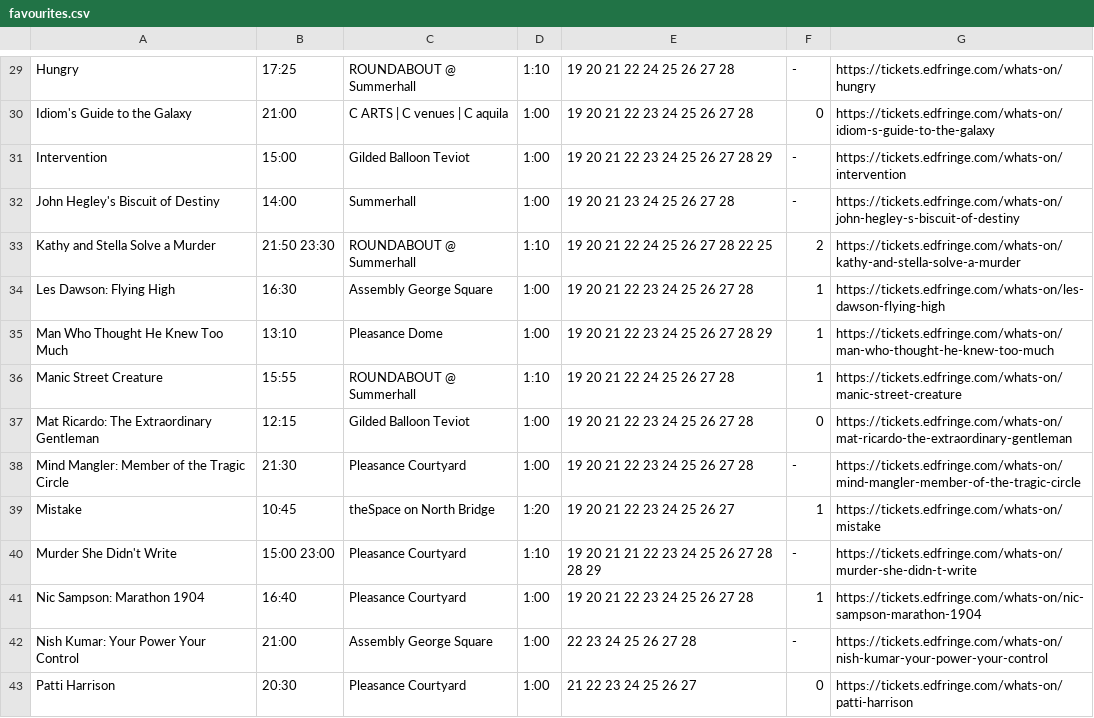
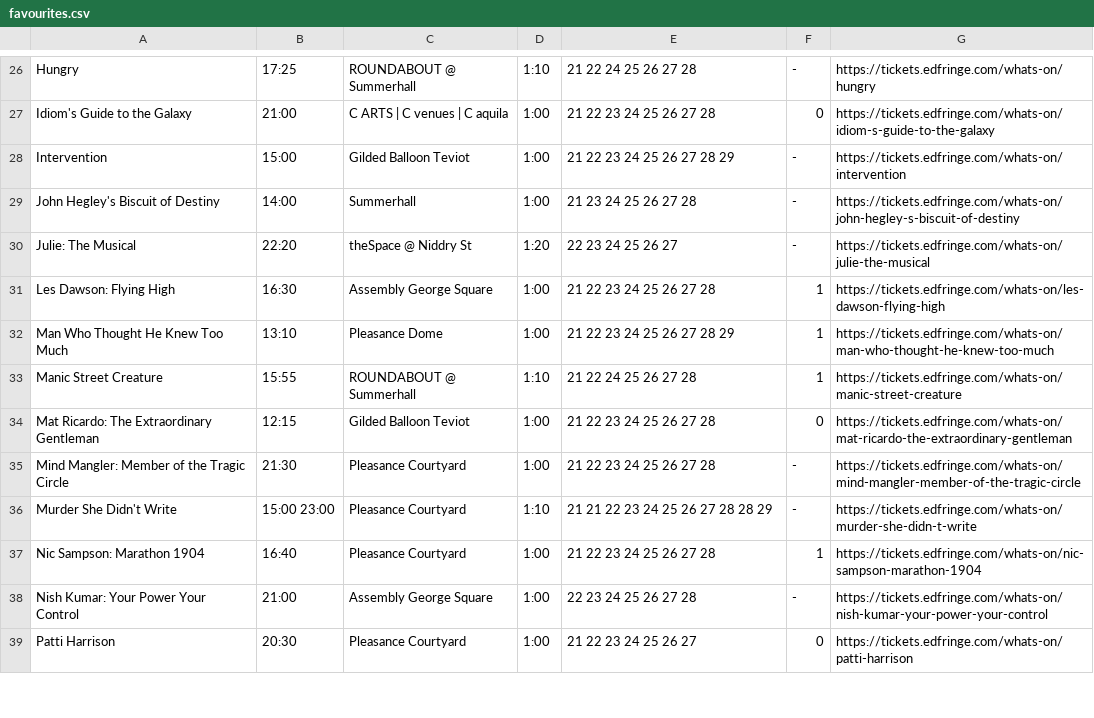
Before and after one commit to richardl62/fringe-favourites, a CSV file: src/favourites.csv, drawn as a sheet; only a part is shown, gaps mark what is left out; removed rows and columns are numbered as before the commit, all else as after; the diff covers the shown part only; the diff names each change by its address in the sheet, - before the commit and + after, or states it on an @@ line.

```diff
--- a/src/favourites.csv
+++ b/src/favourites.csv
-E26: 19 20 21 22 24 25 26 27 28
+E26: 21 22 24 25 26 27 28
-E27: 19 20 21 22 23 24 25 26 27 28
+E27: 21 22 23 24 25 26 27 28
-E28: 19 20 21 22 23 24 25 26 27 28 29
+E28: 21 22 23 24 25 26 27 28 29
-E29: 19 20 21 23 24 25 26 27 28
+E29: 21 23 24 25 26 27 28
-row 33: Kathy and Stella Solve a Murder | 21:50 23:30 | ROUNDABOUT @ Summerhall | 1:10 | 19 20 21 22 24 25 26 27 28 22 25 | 2 | https://tickets.edfringe.com/whats-on/kathy-and-stella-solve-a-murder
+row 30: Julie: The Musical | 22:20 | theSpace @ Niddry St | 1:20 | 22 23 24 25 26 27 | - | https://tickets.edfringe.com/whats-on/julie-the-musical
-E31: 19 20 21 22 23 24 25 26 27 28
+E31: 21 22 23 24 25 26 27 28
-E32: 19 20 21 22 23 24 25 26 27 28 29
+E32: 21 22 23 24 25 26 27 28 29
-E33: 19 20 21 22 24 25 26 27 28
+E33: 21 22 24 25 26 27 28
-E34:E35: 19 20 21 22 23 24 25 26 27 28
+E34:E35: 21 22 23 24 25 26 27 28
-row 39: Mistake | 10:45 | theSpace on North Bridge | 1:20 | 19 20 21 22 23 24 25 26 27 | 1 | https://tickets.edfringe.com/whats-on/mistake
-E36: 19 20 21 21 22 23 24 25 26 27 28 28 29
+E36: 21 21 22 23 24 25 26 27 28 28 29
-E37: 19 20 21 22 23 24 25 26 27 28
+E37: 21 22 23 24 25 26 27 28
```
Also changed, not shown: 4 removed rows and 45 edited cells elsewhere in this file, 2 other files.
